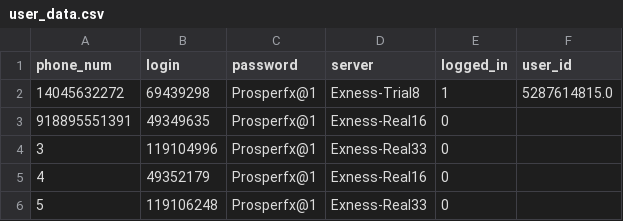
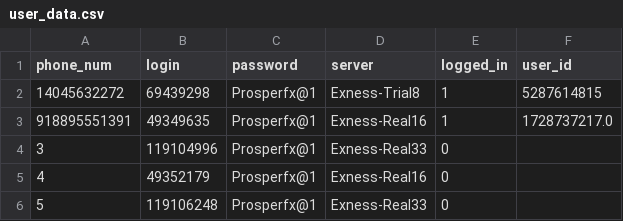
Before and after one commit to lawlietrzk/trial_pl_bot, a CSV file: user_data.csv, drawn as a sheet.

```diff
--- a/user_data.csv
+++ b/user_data.csv
@@ -1,4 +1,4 @@
 phone_num,login,password,server,logged_in,user_id
-14045632272,69439298,Prosperfx@1,Exness-Trial8,1,5287614815.0
-918895551391,49349635,Prosperfx@1,Exness-Real16,0,
+14045632272,69439298,Prosperfx@1,Exness-Trial8,1,5287614815
+918895551391,49349635,Prosperfx@1,Exness-Real16,1,1728737217.0
 3,119104996,Prosperfx@1,Exness-Real33,0,
```
Also changed, not shown: 4 other files.
